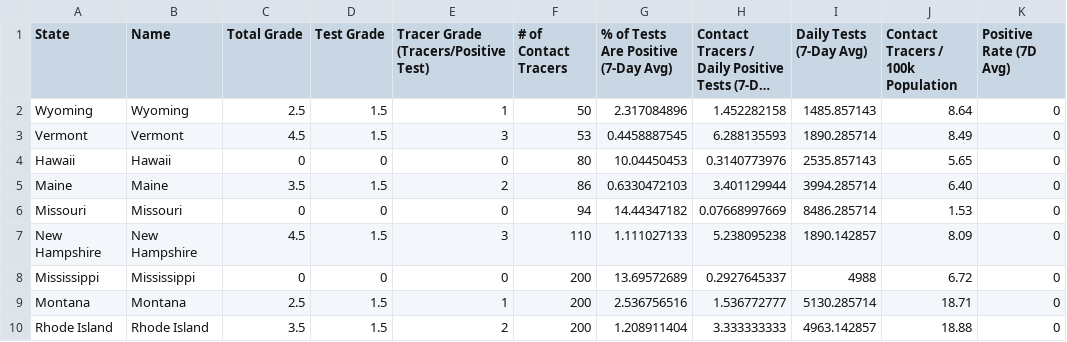
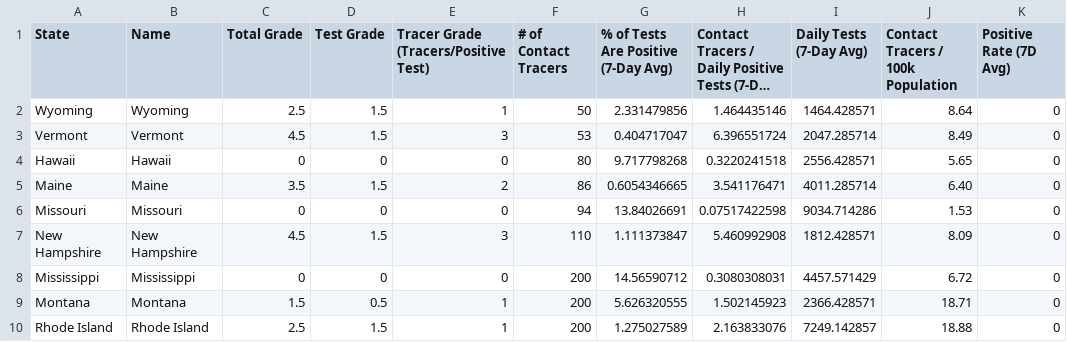
Before and after one commit to bschram/covid-data-public, a CSV file: data/test-and-trace/gsheet-copy/2020-09-01.csv, drawn as a sheet; only a part is shown; long unchanged cells end in …; the diff covers the shown part only; the diff names each change by its address in the sheet, - before the commit and + after, or states it on an @@ line.

```diff
--- a/data/test-and-trace/gsheet-copy/2020-09-01.csv
+++ b/data/test-and-trace/gsheet-copy/2020-09-01.csv
-G2: 2.317084896
+G2: 2.331479856
-H2: 1.452282158
+H2: 1.464435146
-I2 (Daily Tests (7-Day Avg)): 1485.857143
+I2 (Daily Tests (7-Day Avg)): 1464.428571
-G3: 0.4458887545
+G3: 0.404717047
-H3: 6.288135593
+H3: 6.396551724
-I3 (Daily Tests (7-Day Avg)): 1890.285714
+I3 (Daily Tests (7-Day Avg)): 2047.285714
-G4: 10.04450453
+G4: 9.717798268
-H4: 0.3140773976
+H4: 0.3220241518
-I4 (Daily Tests (7-Day Avg)): 2535.857143
+I4 (Daily Tests (7-Day Avg)): 2556.428571
-G5: 0.6330472103
+G5: 0.6054346665
-H5: 3.401129944
+H5: 3.541176471
-I5 (Daily Tests (7-Day Avg)): 3994.285714
+I5 (Daily Tests (7-Day Avg)): 4011.285714
-G6: 14.44347182
+G6: 13.84026691
-H6: 0.07668997669
+H6: 0.07517422598
-I6 (Daily Tests (7-Day Avg)): 8486.285714
+I6 (Daily Tests (7-Day Avg)): 9034.714286
-G7: 1.111027133
+G7: 1.111373847
-H7: 5.238095238
+H7: 5.460992908
-I7 (Daily Tests (7-Day Avg)): 1890.142857
+I7 (Daily Tests (7-Day Avg)): 1812.428571
-G8: 13.69572689
+G8: 14.56590712
-H8: 0.2927645337
+H8: 0.3080308031
-I8 (Daily Tests (7-Day Avg)): 4988
+I8 (Daily Tests (7-Day Avg)): 4457.571429
-C9 (Total Grade): 2.5
+C9 (Total Grade): 1.5
-D9 (Test Grade): 1.5
+D9 (Test Grade): 0.5
-G9: 2.536756516
+G9: 5.626320555
-H9: 1.536772777
+H9: 1.502145923
-I9 (Daily Tests (7-Day Avg)): 5130.285714
+I9 (Daily Tests (7-Day Avg)): 2366.428571
-C10 (Total Grade): 3.5
+C10 (Total Grade): 2.5
-E10: 2
+E10: 1
-G10: 1.208911404
+G10: 1.275027589
-H10: 3.333333333
+H10: 2.163833076
-I10 (Daily Tests (7-Day Avg)): 4963.142857
+I10 (Daily Tests (7-Day Avg)): 7249.142857
```
Also changed, not shown: 132 edited cells elsewhere in this file, 7 other files.
